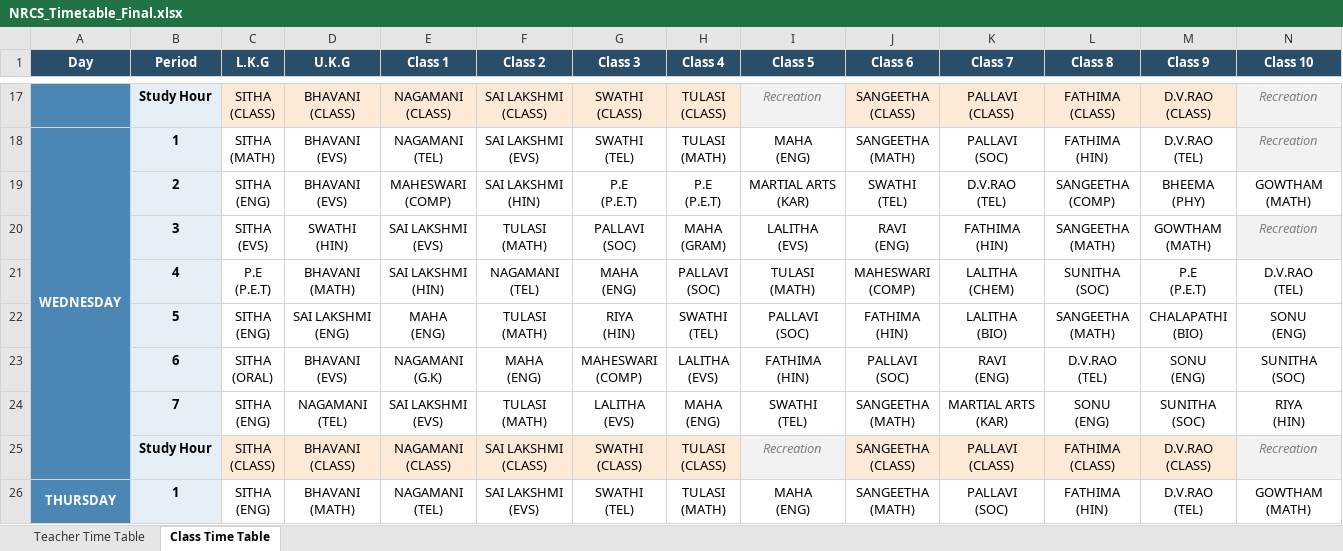
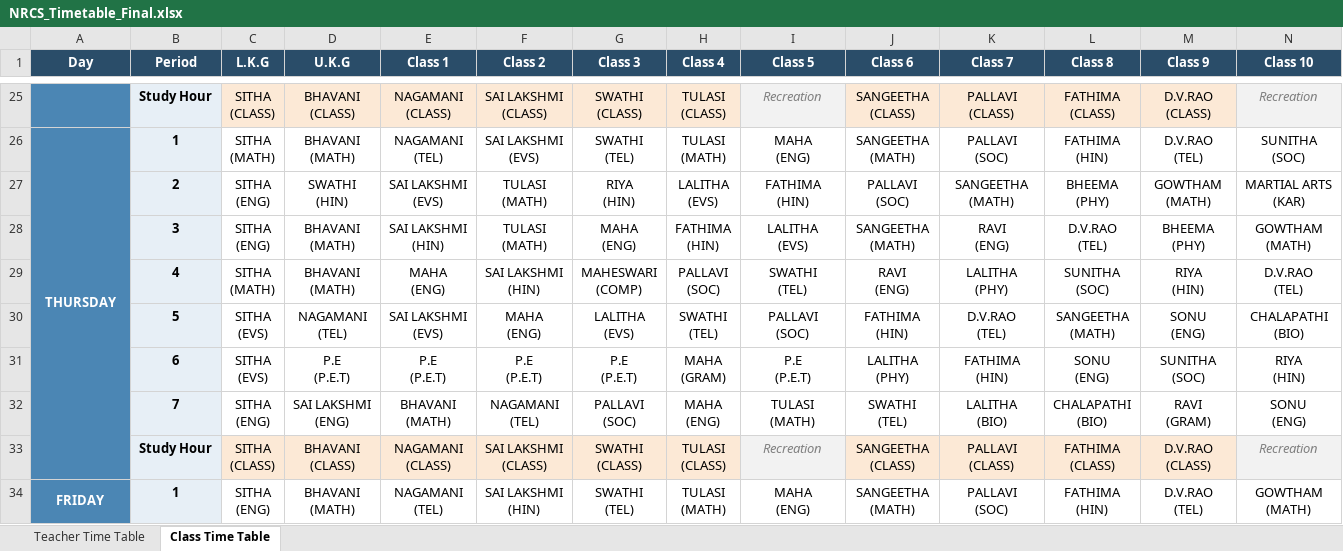
Before and after one commit to SudhakarPuppala/School_TimeTable, an Excel workbook: NRCS/Output/NRCS_Timetable_Final.xlsx, sheet Class Time Table, drawn as a sheet; only a part is shown, gaps mark what is left out; values as stored, in another font and other column widths than the file's, no borders; removed rows and columns are numbered as before the commit, all else as after; ↵ is a line break in a cell; the diff covers the shown part only; the diff names each change by its address in the sheet, - before the commit and + after, or states it on an @@ line.

```diff
--- a/NRCS/Output/NRCS_Timetable_Final.xlsx (sheet Class Time Table)
+++ b/NRCS/Output/NRCS_Timetable_Final.xlsx (sheet Class Time Table)
-A26 (Day): WEDNESDAY
+A26 (Day): THURSDAY
-D26 (U.K.G): BHAVANI ↵ (EVS)
+D26 (U.K.G): BHAVANI ↵ (MATH)
-N26 (Class 10): Recreation
+N26 (Class 10): SUNITHA ↵ (SOC)
@@ N26 fill: #F2F2F2 → none, italic: on → off, text colour: #808080 → black @@
-row 19:  | 2 | SITHA ↵ (ENG) | BHAVANI ↵ (EVS) | MAHESWARI ↵ (COMP) | SAI LAKSHMI ↵ (HIN) | P.E ↵ (P.E.T) | P.E ↵ (P.E.T) | MARTIAL ARTS ↵ (KAR) | SWATHI ↵ (TEL) | D.V.RAO ↵ (TEL) | SANGEETHA ↵ (COMP) | BHEEMA ↵ (PHY) | GOWTHAM ↵ (MATH)
-row 20:  | 3 | SITHA ↵ (EVS) | SWATHI ↵ (HIN) | SAI LAKSHMI ↵ (EVS) | TULASI ↵ (MATH) | PALLAVI ↵ (SOC) | MAHA ↵ (GRAM) | LALITHA ↵ (EVS) | RAVI ↵ (ENG) | FATHIMA ↵ (HIN) | SANGEETHA ↵ (MATH) | GOWTHAM ↵ (MATH) | Recreation
+row 27:  | 2 | SITHA ↵ (ENG) | SWATHI ↵ (HIN) | SAI LAKSHMI ↵ (EVS) | TULASI ↵ (MATH) | RIYA ↵ (HIN) | LALITHA ↵ (EVS) | FATHIMA ↵ (HIN) | PALLAVI ↵ (SOC) | SANGEETHA ↵ (MATH) | BHEEMA ↵ (PHY) | GOWTHAM ↵ (MATH) | MARTIAL ARTS ↵ (KAR)
+row 28:  | 3 | SITHA ↵ (ENG) | BHAVANI ↵ (MATH) | SAI LAKSHMI ↵ (HIN) | TULASI ↵ (MATH) | MAHA ↵ (ENG) | FATHIMA ↵ (HIN) | LALITHA ↵ (EVS) | SANGEETHA ↵ (MATH) | RAVI ↵ (ENG) | D.V.RAO ↵ (TEL) | BHEEMA ↵ (PHY) | GOWTHAM ↵ (MATH)
-C29 (L.K.G): P.E ↵ (P.E.T)
+C29 (L.K.G): SITHA ↵ (MATH)
-E29 (Class 1): SAI LAKSHMI ↵ (HIN)
+E29 (Class 1): MAHA ↵ (ENG)
-F29 (Class 2): NAGAMANI ↵ (TEL)
+F29 (Class 2): SAI LAKSHMI ↵ (HIN)
-G29 (Class 3): MAHA ↵ (ENG)
+G29 (Class 3): MAHESWARI ↵ (COMP)
-I29 (Class 5): TULASI ↵ (MATH)
+I29 (Class 5): SWATHI ↵ (TEL)
-J29 (Class 6): MAHESWARI ↵ (COMP)
+J29 (Class 6): RAVI ↵ (ENG)
-K29 (Class 7): LALITHA ↵ (CHEM)
+K29 (Class 7): LALITHA ↵ (PHY)
-M29 (Class 9): P.E ↵ (P.E.T)
+M29 (Class 9): RIYA ↵ (HIN)
-C30 (L.K.G): SITHA ↵ (ENG)
+C30 (L.K.G): SITHA ↵ (EVS)
-D30 (U.K.G): SAI LAKSHMI ↵ (ENG)
+D30 (U.K.G): NAGAMANI ↵ (TEL)
-E30 (Class 1): MAHA ↵ (ENG)
+E30 (Class 1): SAI LAKSHMI ↵ (EVS)
-F30 (Class 2): TULASI ↵ (MATH)
+F30 (Class 2): MAHA ↵ (ENG)
-G30 (Class 3): RIYA ↵ (HIN)
+G30 (Class 3): LALITHA ↵ (EVS)
-K30 (Class 7): LALITHA ↵ (BIO)
+K30 (Class 7): D.V.RAO ↵ (TEL)
-M30 (Class 9): CHALAPATHI ↵ (BIO)
+M30 (Class 9): SONU ↵ (ENG)
-N30 (Class 10): SONU ↵ (ENG)
+N30 (Class 10): CHALAPATHI ↵ (BIO)
-row 23:  | 6 | SITHA ↵ (ORAL) | BHAVANI ↵ (EVS) | NAGAMANI ↵ (G.K) | MAHA ↵ (ENG) | MAHESWARI ↵ (COMP) | LALITHA ↵ (EVS) | FATHIMA ↵ (HIN) | PALLAVI ↵ (SOC) | RAVI ↵ (ENG) | D.V.RAO ↵ (TEL) | SONU ↵ (ENG) | SUNITHA ↵ (SOC)
-row 24:  | 7 | SITHA ↵ (ENG) | NAGAMANI ↵ (TEL) | SAI LAKSHMI ↵ (EVS) | TULASI ↵ (MATH) | LALITHA ↵ (EVS) | MAHA ↵ (ENG) | SWATHI ↵ (TEL) | SANGEETHA ↵ (MATH) | MARTIAL ARTS ↵ (KAR) | SONU ↵ (ENG) | SUNITHA ↵ (SOC) | RIYA ↵ (HIN)
+row 31:  | 6 | SITHA ↵ (EVS) | P.E ↵ (P.E.T) | P.E ↵ (P.E.T) | P.E ↵ (P.E.T) | P.E ↵ (P.E.T) | MAHA ↵ (GRAM) | P.E ↵ (P.E.T) | LALITHA ↵ (PHY) | FATHIMA ↵ (HIN) | SONU ↵ (ENG) | SUNITHA ↵ (SOC) | RIYA ↵ (HIN)
+row 32:  | 7 | SITHA ↵ (ENG) | SAI LAKSHMI ↵ (ENG) | BHAVANI ↵ (MATH) | NAGAMANI ↵ (TEL) | PALLAVI ↵ (SOC) | MAHA ↵ (ENG) | TULASI ↵ (MATH) | SWATHI ↵ (TEL) | LALITHA ↵ (BIO) | CHALAPATHI ↵ (BIO) | RAVI ↵ (GRAM) | SONU ↵ (ENG)
-A34 (Day): THURSDAY
+A34 (Day): FRIDAY
-F34 (Class 2): SAI LAKSHMI ↵ (EVS)
+F34 (Class 2): SAI LAKSHMI ↵ (HIN)
```
Also changed, not shown: 25 added rows, 25 removed rows, 60 edited cells and merged cells elsewhere in this sheet, sheet Teacher Time Table, NRCS/Requirements/NRCS_information.xlsx, NRHS/Requirements/NRHS_Information.xlsx, 7 other files.
